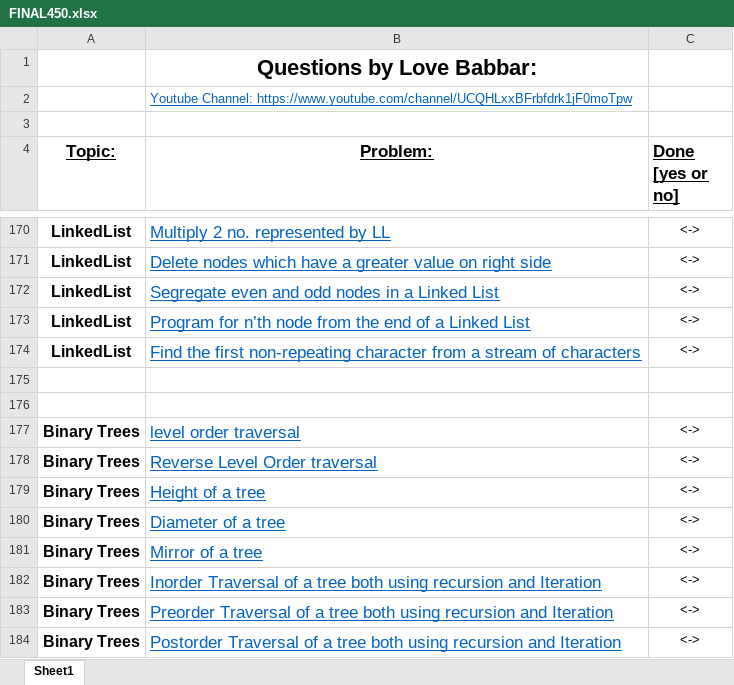
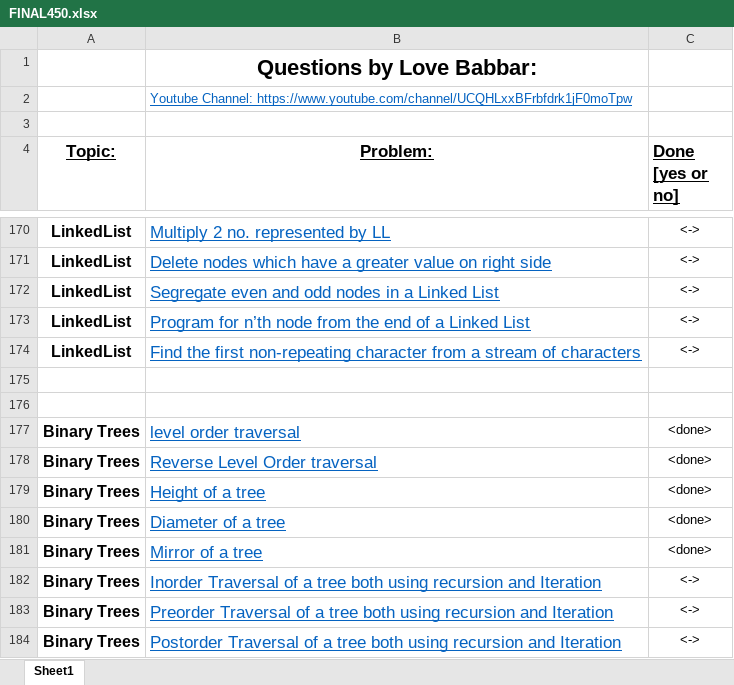
Before and after one commit to adrishyantee/myDSA, an Excel workbook: FINAL450.xlsx, sheet Sheet1, drawn as a sheet; only a part is shown, gaps mark what is left out; values as stored, in another font and other column widths than the file's, no borders; the diff names each change by its address in the sheet, - before the commit and + after, or states it on an @@ line.

```diff
--- a/FINAL450.xlsx (sheet Sheet1)
+++ b/FINAL450.xlsx (sheet Sheet1)
-C177:C181 (Done [yes or no]): <->
+C177:C181 (Done [yes or no]): <done>
```
Also changed, not shown: 3 other files.
